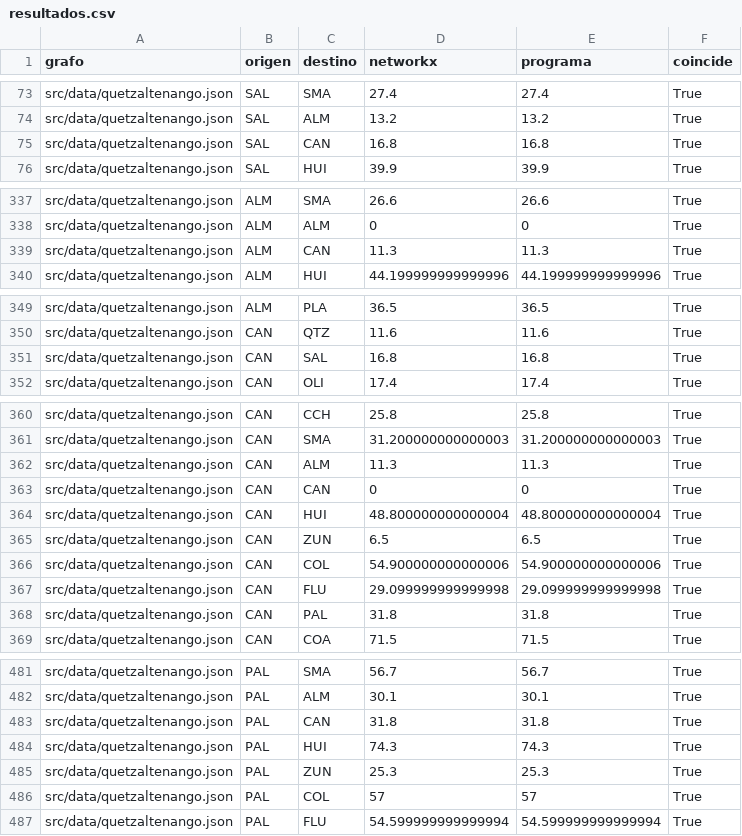
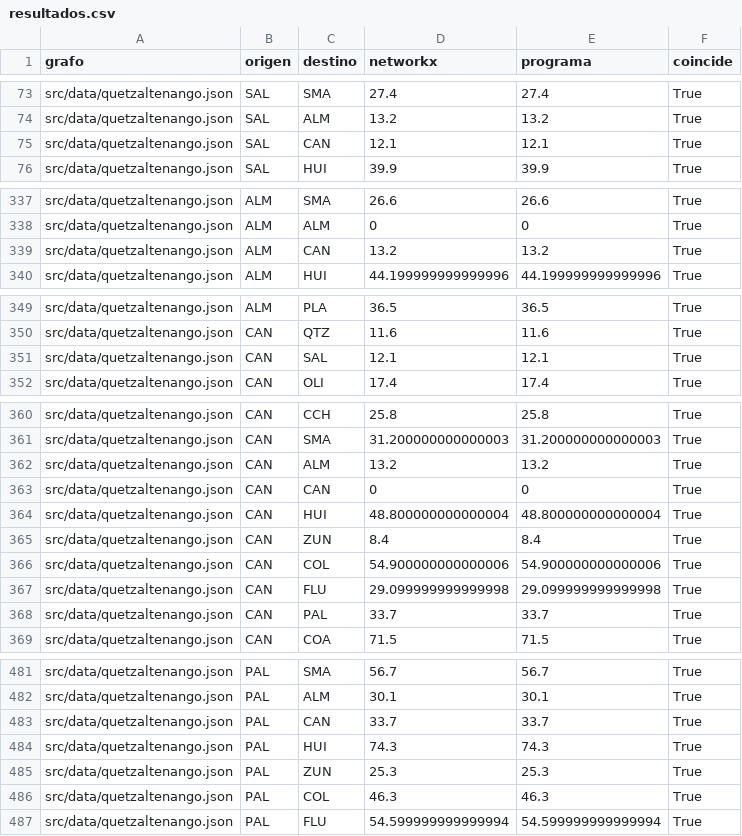
Before and after one commit to Criss-paz/rutaq, a CSV file: verification/resultados.csv, drawn as a sheet; only a part is shown, gaps mark what is left out; the diff covers the shown part only.

```diff
--- a/verification/resultados.csv
+++ b/verification/resultados.csv
@@ -74,3 +74,3 @@ src/data/quetzaltenango.json,SAL,SMA,27.4,27.4,True
 src/data/quetzaltenango.json,SAL,ALM,13.2,13.2,True
-src/data/quetzaltenango.json,SAL,CAN,16.8,16.8,True
+src/data/quetzaltenango.json,SAL,CAN,12.1,12.1,True
 src/data/quetzaltenango.json,SAL,HUI,39.9,39.9,True
@@ -338,3 +338,3 @@ src/data/quetzaltenango.json,ALM,SMA,26.6,26.6,True
 src/data/quetzaltenango.json,ALM,ALM,0,0,True
-src/data/quetzaltenango.json,ALM,CAN,11.3,11.3,True
+src/data/quetzaltenango.json,ALM,CAN,13.2,13.2,True
 src/data/quetzaltenango.json,ALM,HUI,44.199999999999996,44.199999999999996,True
@@ -350,3 +350,3 @@ src/data/quetzaltenango.json,ALM,PLA,36.5,36.5,True
 src/data/quetzaltenango.json,CAN,QTZ,11.6,11.6,True
-src/data/quetzaltenango.json,CAN,SAL,16.8,16.8,True
+src/data/quetzaltenango.json,CAN,SAL,12.1,12.1,True
 src/data/quetzaltenango.json,CAN,OLI,17.4,17.4,True
@@ -361,9 +361,9 @@ src/data/quetzaltenango.json,CAN,CCH,25.8,25.8,True
 src/data/quetzaltenango.json,CAN,SMA,31.200000000000003,31.200000000000003,True
-src/data/quetzaltenango.json,CAN,ALM,11.3,11.3,True
+src/data/quetzaltenango.json,CAN,ALM,13.2,13.2,True
 src/data/quetzaltenango.json,CAN,CAN,0,0,True
 src/data/quetzaltenango.json,CAN,HUI,48.800000000000004,48.800000000000004,True
-src/data/quetzaltenango.json,CAN,ZUN,6.5,6.5,True
+src/data/quetzaltenango.json,CAN,ZUN,8.4,8.4,True
 src/data/quetzaltenango.json,CAN,COL,54.900000000000006,54.900000000000006,True
 src/data/quetzaltenango.json,CAN,FLU,29.099999999999998,29.099999999999998,True
-src/data/quetzaltenango.json,CAN,PAL,31.8,31.8,True
+src/data/quetzaltenango.json,CAN,PAL,33.7,33.7,True
 src/data/quetzaltenango.json,CAN,COA,71.5,71.5,True
@@ -482,6 +482,6 @@ src/data/quetzaltenango.json,PAL,SMA,56.7,56.7,True
 src/data/quetzaltenango.json,PAL,ALM,30.1,30.1,True
-src/data/quetzaltenango.json,PAL,CAN,31.8,31.8,True
+src/data/quetzaltenango.json,PAL,CAN,33.7,33.7,True
 src/data/quetzaltenango.json,PAL,HUI,74.3,74.3,True
 src/data/quetzaltenango.json,PAL,ZUN,25.3,25.3,True
-src/data/quetzaltenango.json,PAL,COL,57,57,True
+src/data/quetzaltenango.json,PAL,COL,46.3,46.3,True
 src/data/quetzaltenango.json,PAL,FLU,54.599999999999994,54.599999999999994,True
```
Also changed, not shown: 4 edited cells elsewhere in this file, 8 other files.
